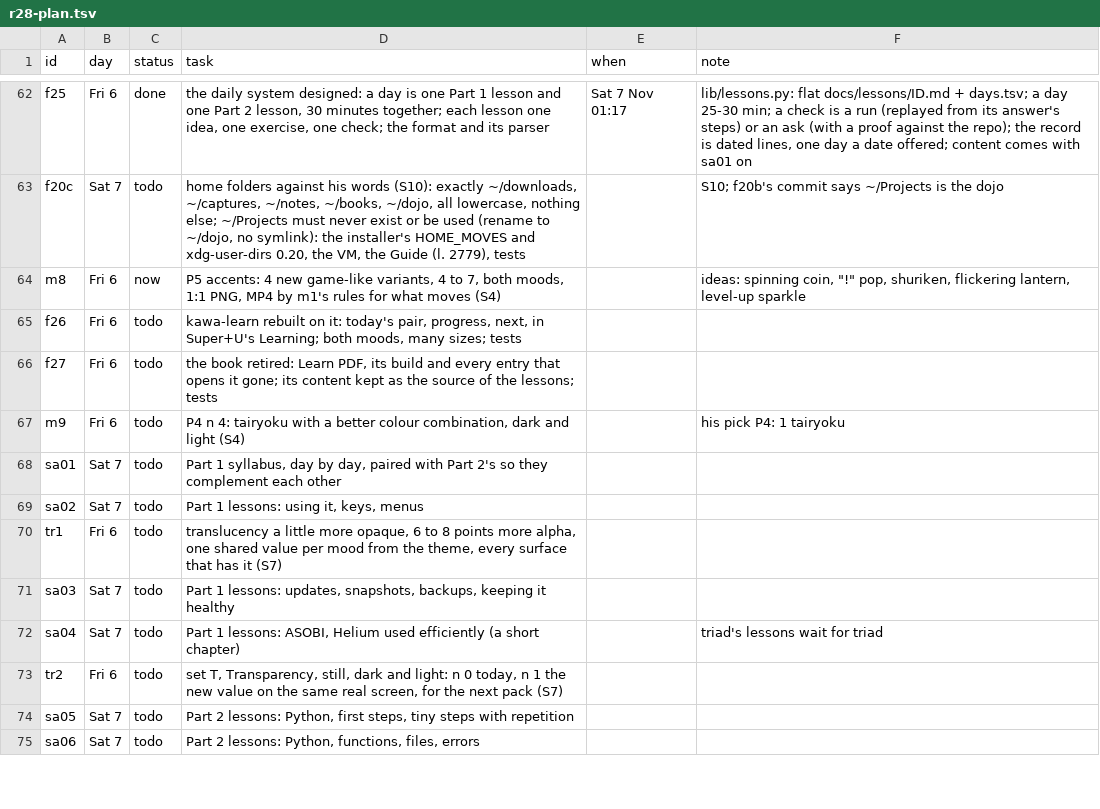
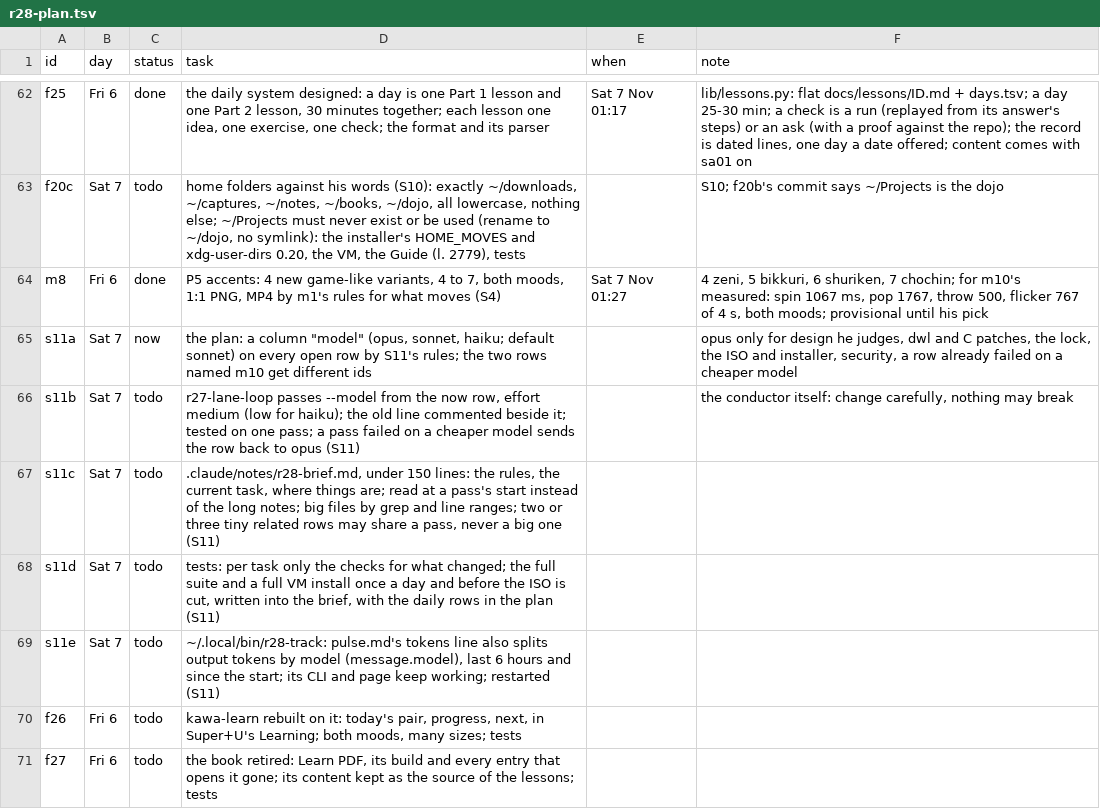
Before and after one commit to MoeDia/fedokawaii, a TSV file: .claude/notes/r28-plan.tsv, drawn as a sheet; only a part is shown, gaps mark what is left out; the shorter side is filled out with more unchanged rows.

```diff
--- a/.claude/notes/r28-plan.tsv
+++ b/.claude/notes/r28-plan.tsv
@@ -63,3 +63,8 @@ f25	Fri 6	done	the daily system designed: a day is one Part 1 lesson and one Par
 f20c	Sat 7	todo	home folders against his words (S10): exactly ~/downloads, ~/captures, ~/notes, ~/books, ~/dojo, all lowercase, nothing else; ~/Projects must never exist or be used (rename to ~/dojo, no symlink): the installer's HOME_MOVES and xdg-user-dirs 0.20, the VM, the Guide (l. 2779), tests		S10; f20b's commit says ~/Projects is the dojo
-m8	Fri 6	now	P5 accents: 4 new game-like variants, 4 to 7, both moods, 1:1 PNG, MP4 by m1's rules for what moves (S4)		ideas: spinning coin, "!" pop, shuriken, flickering lantern, level-up sparkle
+m8	Fri 6	done	P5 accents: 4 new game-like variants, 4 to 7, both moods, 1:1 PNG, MP4 by m1's rules for what moves (S4)	Sat 7 Nov 01:27	4 zeni, 5 bikkuri, 6 shuriken, 7 chochin; for m10's measured: spin 1067 ms, pop 1767, throw 500, flicker 767 of 4 s, both moods; provisional until his pick
+s11a	Sat 7	now	the plan: a column "model" (opus, sonnet, haiku; default sonnet) on every open row by S11's rules; the two rows named m10 get different ids		opus only for design he judges, dwl and C patches, the lock, the ISO and installer, security, a row already failed on a cheaper model
+s11b	Sat 7	todo	r27-lane-loop passes --model from the now row, effort medium (low for haiku); the old line commented beside it; tested on one pass; a pass failed on a cheaper model sends the row back to opus (S11)		the conductor itself: change carefully, nothing may break
+s11c	Sat 7	todo	.claude/notes/r28-brief.md, under 150 lines: the rules, the current task, where things are; read at a pass's start instead of the long notes; big files by grep and line ranges; two or three tiny related rows may share a pass, never a big one (S11)		
+s11d	Sat 7	todo	tests: per task only the checks for what changed; the full suite and a full VM install once a day and before the ISO is cut, written into the brief, with the daily rows in the plan (S11)		
+s11e	Sat 7	todo	~/.local/bin/r28-track: pulse.md's tokens line also splits output tokens by model (message.model), last 6 hours and since the start; its CLI and page keep working; restarted (S11)		
 f26	Fri 6	todo	kawa-learn rebuilt on it: today's pair, progress, next, in Super+U's Learning; both moods, many sizes; tests		
```
Also changed, not shown: 4 other files.
